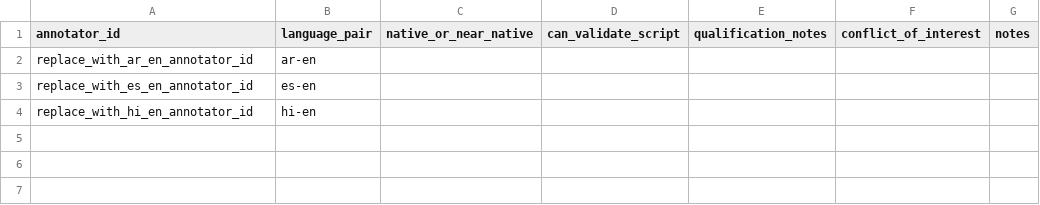
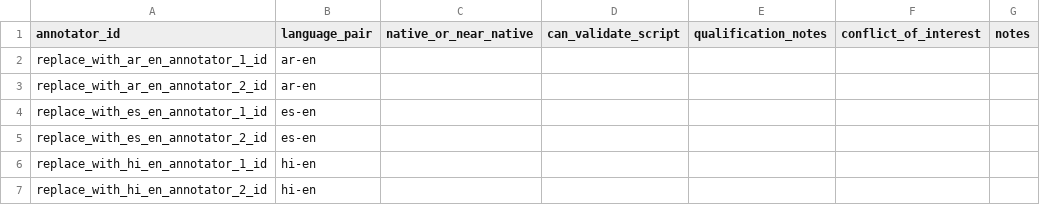
Before and after one commit to jingxuxie/reprompt_tax, a CSV file: data/current_model_human_audit/human_audit_annotator_roster_template_v0.2_current_gpt5.csv, drawn as a sheet.

Commit message:
Expand human audit roster templates

```diff
--- a/data/current_model_human_audit/human_audit_annotator_roster_template_v0.2_current_gpt5.csv
+++ b/data/current_model_human_audit/human_audit_annotator_roster_template_v0.2_current_gpt5.csv
@@ -1,4 +1,7 @@
 annotator_id,language_pair,native_or_near_native,can_validate_script,qualification_notes,conflict_of_interest,notes
-replace_with_ar_en_annotator_id,ar-en,,,,,
-replace_with_es_en_annotator_id,es-en,,,,,
-replace_with_hi_en_annotator_id,hi-en,,,,,
+replace_with_ar_en_annotator_1_id,ar-en,,,,,
+replace_with_ar_en_annotator_2_id,ar-en,,,,,
+replace_with_es_en_annotator_1_id,es-en,,,,,
+replace_with_es_en_annotator_2_id,es-en,,,,,
+replace_with_hi_en_annotator_1_id,hi-en,,,,,
+replace_with_hi_en_annotator_2_id,hi-en,,,,,
```
Also changed, not shown: results/tables/label_collection_launch_pack_v02/label_collection_files.csv, results/tables/label_collection_launch_pack_v02/label_collection_surfaces.csv, 20 other files.
